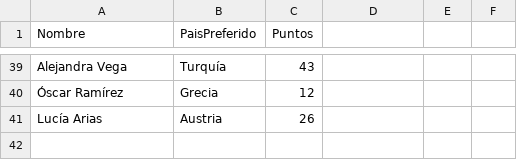
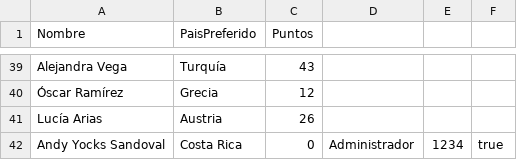
Before and after one commit to AndyYS-csss/Quiniegol, a CSV file: Quiniegol/Data/Usuarios.csv, drawn as a sheet; only a part is shown, gaps mark what is left out; the diff names each change by its address in the sheet, - before the commit and + after, or states it on an @@ line.

Commit message:
Implementación de gestión de usuarios y panel de administrador

```diff
--- a/Quiniegol/Data/Usuarios.csv
+++ b/Quiniegol/Data/Usuarios.csv
+row 42: Andy Yocks Sandoval | Costa Rica | 0 | Administrador | 1234 | true
```
Also changed, not shown: 5 other files.
